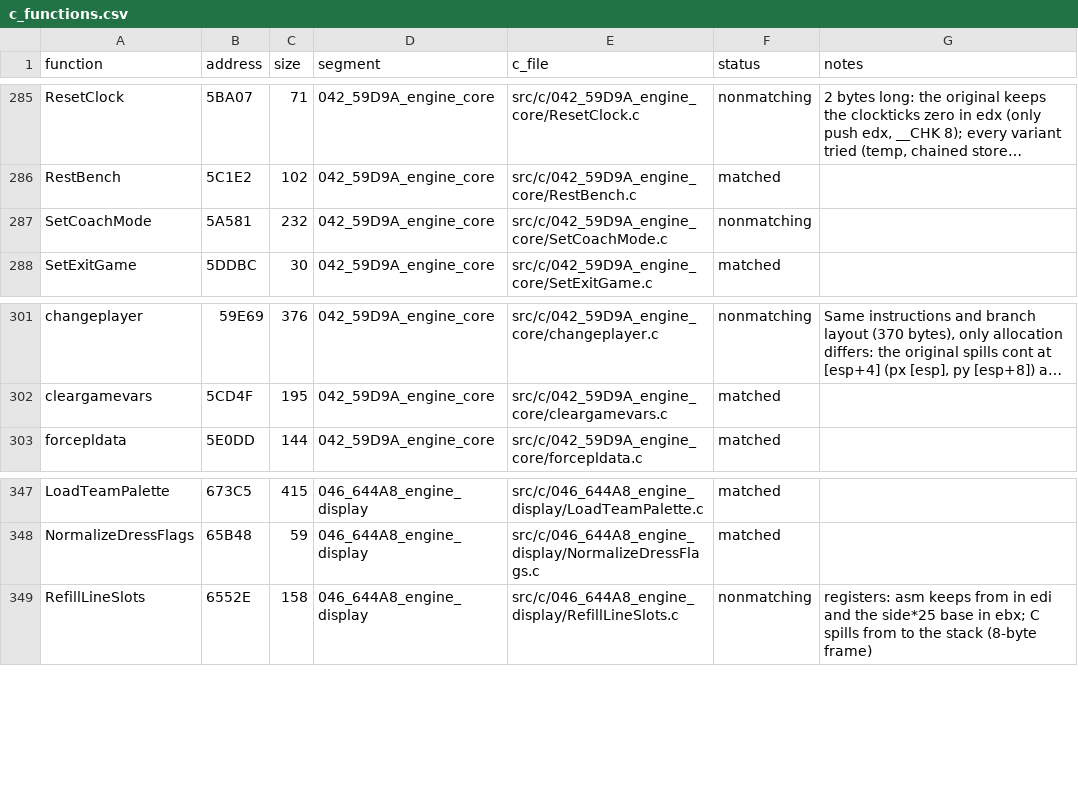
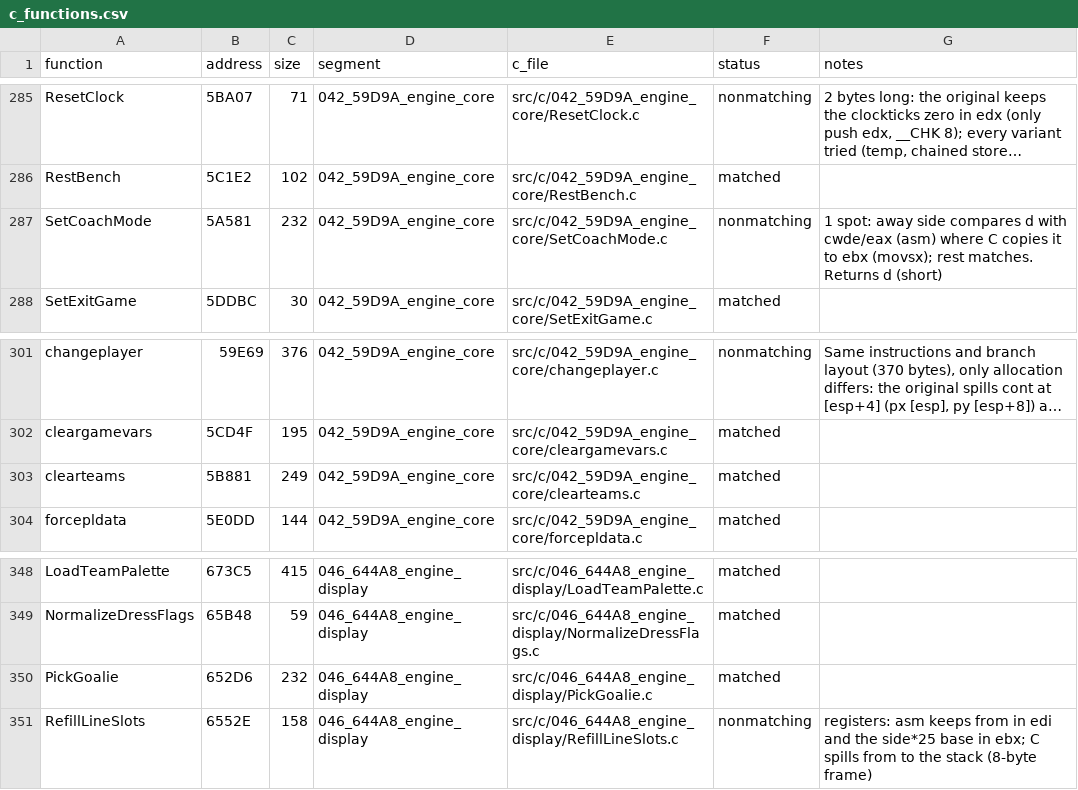
Before and after one commit to abdulahmad/NHL95PC, a CSV file: tools/c_functions.csv, drawn as a sheet; only a part is shown, gaps mark what is left out; long unchanged cells end in …; the diff names each change by its address in the sheet, - before the commit and + after, or states it on an @@ line.

Commit message:
C: clearteams, PickGoalie match

```diff
--- a/tools/c_functions.csv
+++ b/tools/c_functions.csv
-G287 (notes): (empty)
+G287 (notes): 1 spot: away side compares d with cwde/eax (asm) where C copies it to ebx (movsx); rest matches. Returns d (short)
+row 303: clearteams | 5B881 | 249 | 042_59D9A_engine_core | src/c/042_59D9A_engine_core/clearteams.c | matched
+row 350: PickGoalie | 652D6 | 232 | 046_644A8_engine_display | src/c/046_644A8_engine_display/PickGoalie.c | matched
```
Also changed, not shown: 7 other files.
